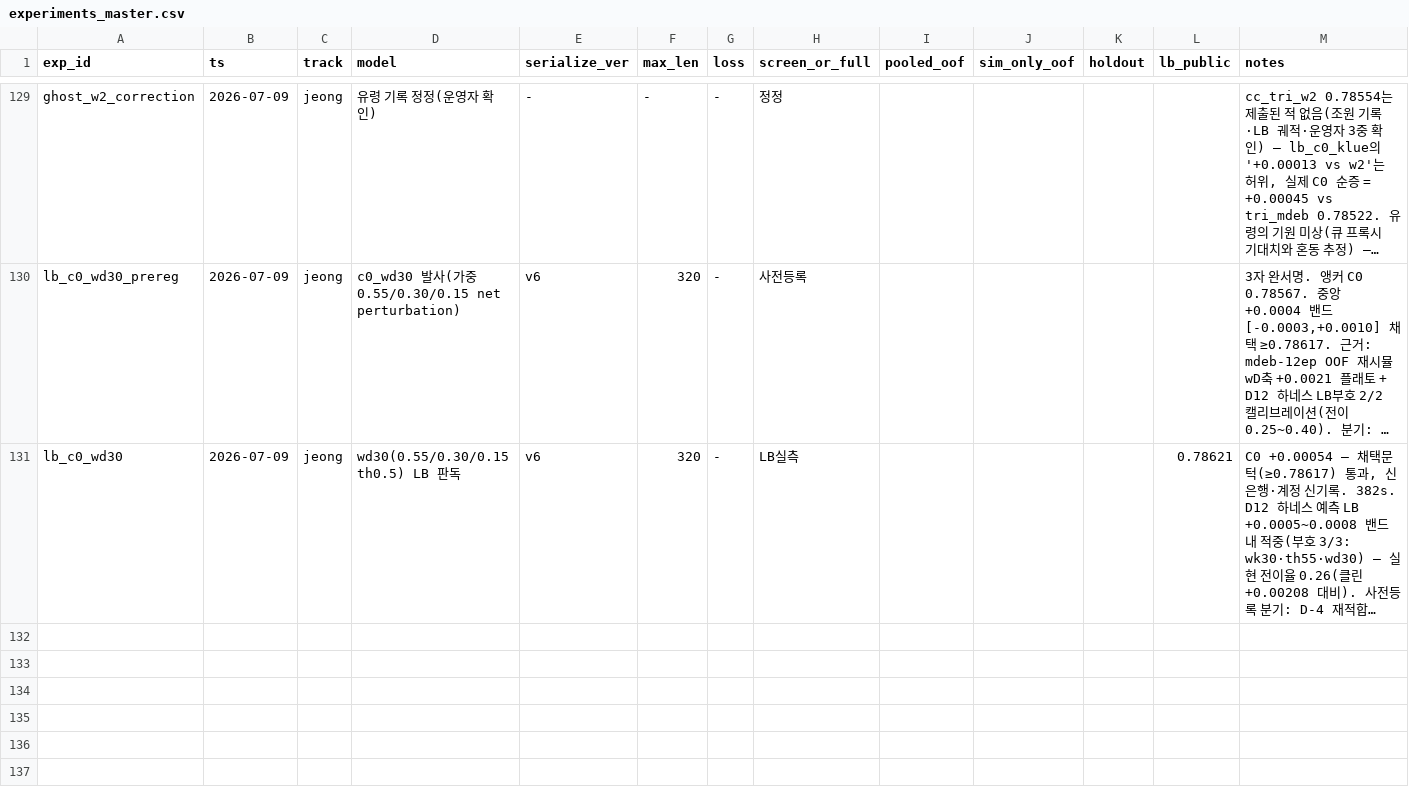
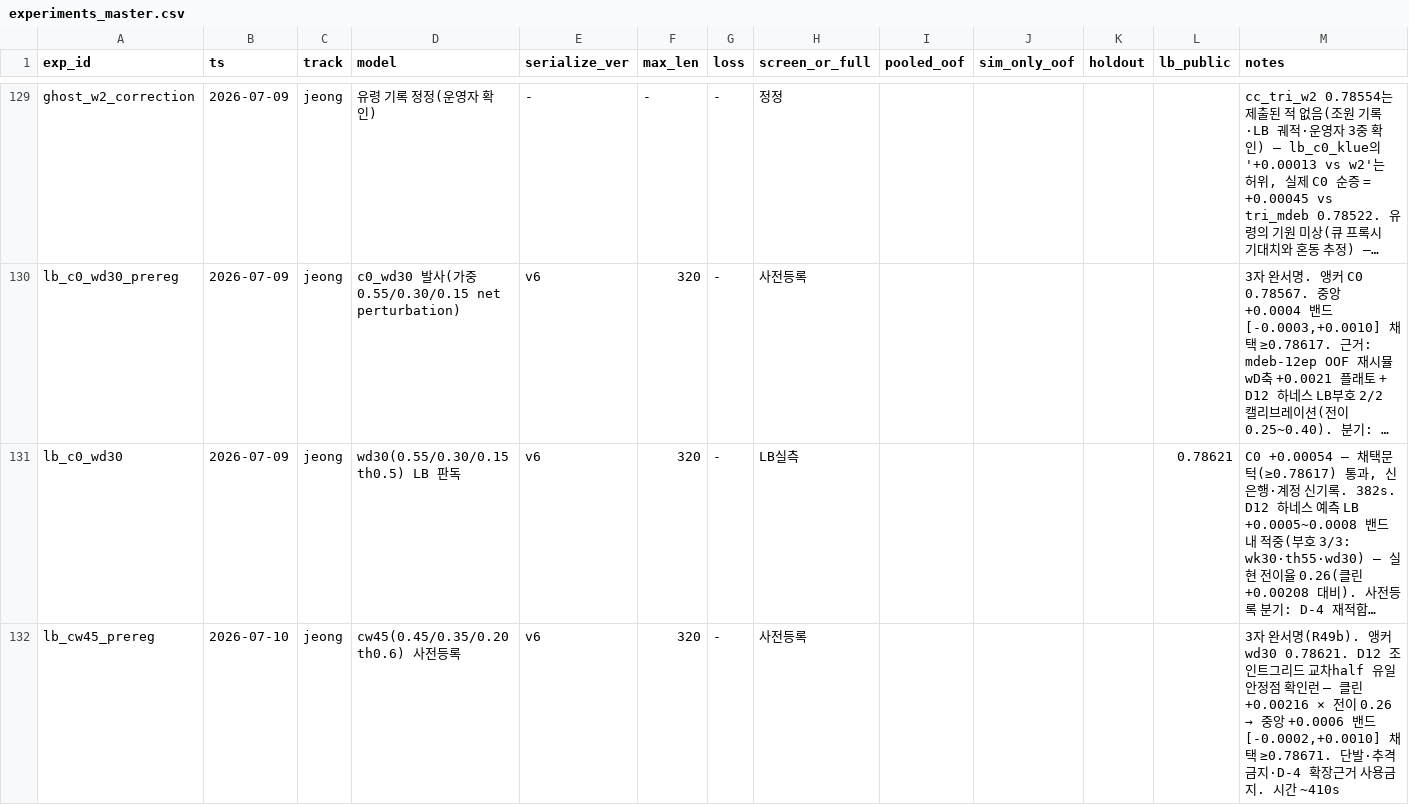
Before and after one commit to Roka-jsj/Action_Decision, a CSV file: experiments_master.csv, drawn as a sheet; only a part is shown, gaps mark what is left out; long unchanged cells end in …; rows hold the shown columns only; the diff names each change by its address in the sheet, - before the commit and + after, or states it on an @@ line.

```diff
--- a/experiments_master.csv
+++ b/experiments_master.csv
+row 132: lb_cw45_prereg | 2026-07-10 | jeong | cw45(0.45/0.35/0.20 th0.6) 사전등록 | v6 | 320 | - | 사전등록 |  |  |  |  | 3자 완서명(R49b). 앵커 wd30 0.78621. D12 조인트그리드 교차half 유일 안정점 확인런 — 클린 +0.00216 × 전이 0.26 → 중앙 +0.0006 밴드 [-0.0002,+0.0010] 채택 ≥0.78671. 단발·추격금지·D-4 확장근거 사용금지. 시간 ~410s
```
Also changed, not shown: 1 other file.
